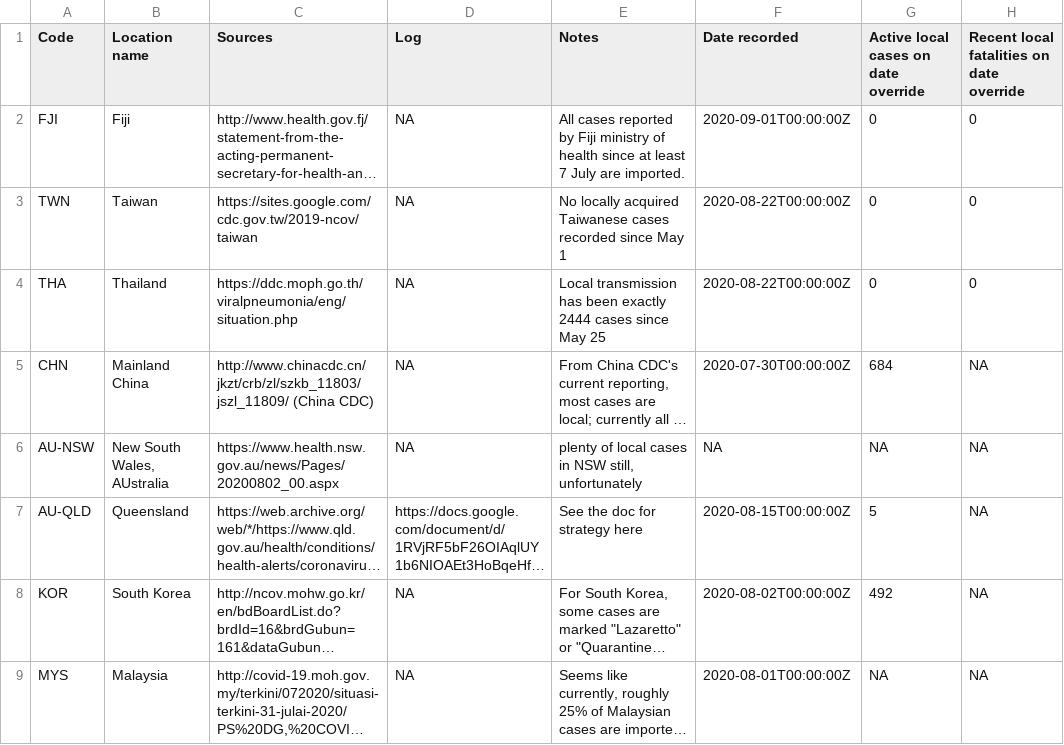
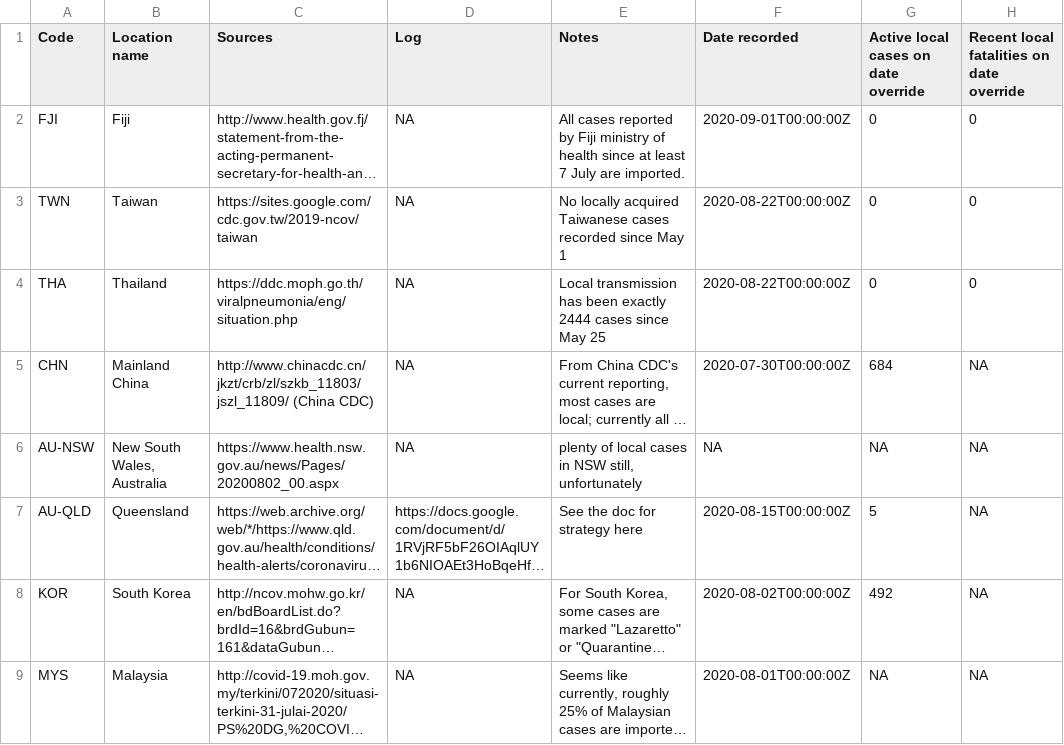
Before and after one commit to bjsmith/infection_rate, a CSV file: app/data/manual_corrections_cache.csv, drawn as a sheet; long unchanged cells end in …; the diff names each change by its address in the sheet, - before the commit and + after, or states it on an @@ line.

```diff
--- a/app/data/manual_corrections_cache.csv
+++ b/app/data/manual_corrections_cache.csv
-B6 (Location name): New South Wales, AUstralia
+B6 (Location name): New South Wales, Australia
```
Also changed, not shown: app/data/sim_panels_asymptomaticity_10.csv, app/data/sim_panels_asymptomaticity_70.csv, 33 other files.
